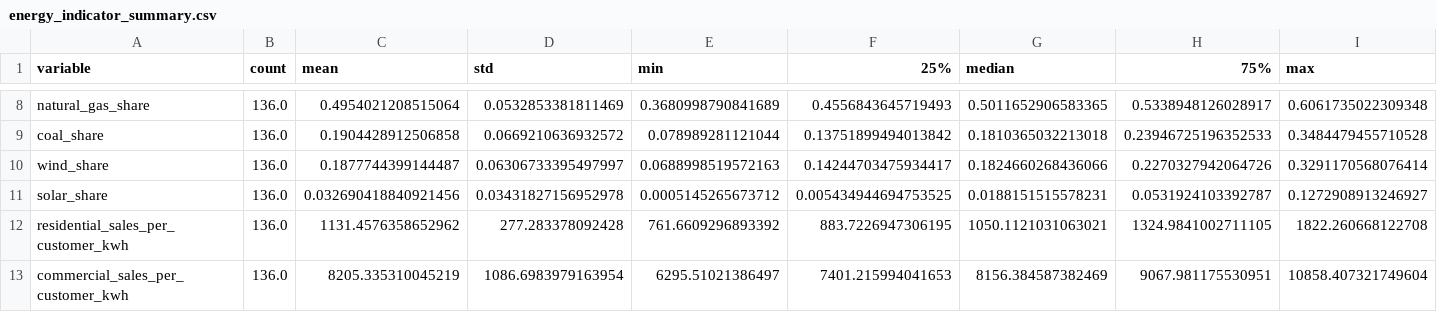
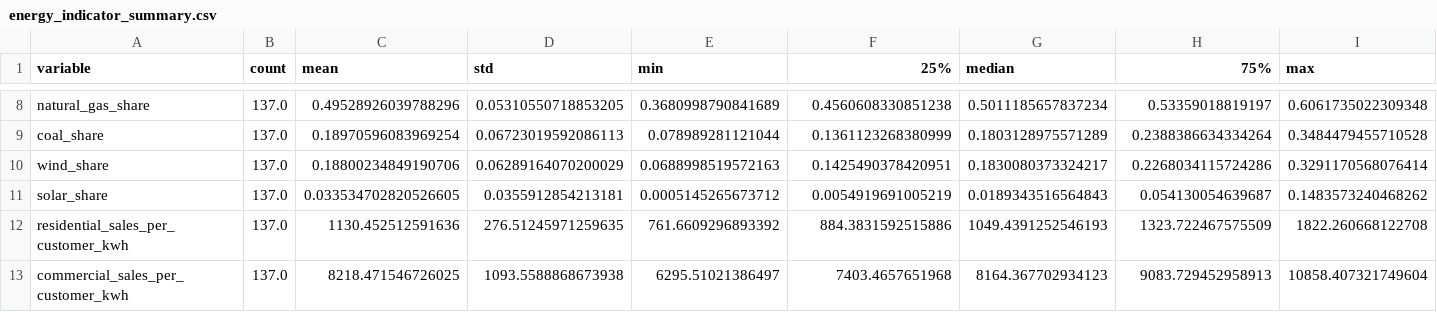
Before and after one commit to cauchygugugu-web/texas-energy-economy-monitor, a CSV file: reports/tables/energy_indicator_summary.csv, drawn as a sheet; only a part is shown, gaps mark what is left out; the diff covers the shown part only; the diff names each change by its address in the sheet, - before the commit and + after, or states it on an @@ line.

```diff
--- a/reports/tables/energy_indicator_summary.csv
+++ b/reports/tables/energy_indicator_summary.csv
-B8:B13 (count): 136.0
+B8:B13 (count): 137.0
-C8 (mean): 0.4954021208515064
+C8 (mean): 0.49528926039788296
-D8 (std): 0.0532853381811469
+D8 (std): 0.05310550718853205
-F8 (25%): 0.4556843645719493
+F8 (25%): 0.4560608330851238
-G8 (median): 0.5011652906583365
+G8 (median): 0.5011185657837234
-H8 (75%): 0.5338948126028917
+H8 (75%): 0.53359018819197
-C9 (mean): 0.1904428912506858
+C9 (mean): 0.18970596083969254
-D9 (std): 0.0669210636932572
+D9 (std): 0.06723019592086113
-F9 (25%): 0.13751899494013842
+F9 (25%): 0.1361123268380999
-G9 (median): 0.1810365032213018
+G9 (median): 0.1803128975571289
-H9 (75%): 0.23946725196352533
+H9 (75%): 0.2388386634334264
-C10 (mean): 0.1877744399144487
+C10 (mean): 0.18800234849190706
-D10 (std): 0.06306733395497997
+D10 (std): 0.06289164070200029
-F10 (25%): 0.14244703475934417
+F10 (25%): 0.1425490378420951
-G10 (median): 0.1824660268436066
+G10 (median): 0.1830080373324217
-H10 (75%): 0.2270327942064726
+H10 (75%): 0.2268034115724286
-C11 (mean): 0.032690418840921456
+C11 (mean): 0.033534702820526605
-D11 (std): 0.03431827156952978
+D11 (std): 0.0355912854213181
-F11 (25%): 0.005434944694753525
+F11 (25%): 0.0054919691005219
-G11 (median): 0.0188151515578231
+G11 (median): 0.0189343516564843
-H11 (75%): 0.0531924103392787
+H11 (75%): 0.054130054639687
-I11 (max): 0.1272908913246927
+I11 (max): 0.1483573240468262
-C12 (mean): 1131.4576358652962
+C12 (mean): 1130.452512591636
-D12 (std): 277.283378092428
+D12 (std): 276.51245971259635
-F12 (25%): 883.7226947306195
+F12 (25%): 884.3831592515886
-G12 (median): 1050.1121031063021
+G12 (median): 1049.4391252546193
-H12 (75%): 1324.9841002711105
+H12 (75%): 1323.722467575509
-C13 (mean): 8205.335310045219
+C13 (mean): 8218.471546726025
-D13 (std): 1086.6983979163954
+D13 (std): 1093.5588868673938
-F13 (25%): 7401.215994041653
+F13 (25%): 7403.4657651968
-G13 (median): 8156.384587382469
+G13 (median): 8164.367702934123
-H13 (75%): 9067.981175530951
+H13 (75%): 9083.729452958913
```
Also changed, not shown: 40 edited cells elsewhere in this file, reports/tables/analysis_sample_coverage.csv, reports/tables/analysis_sample_merge_report.csv, 8 other files.
